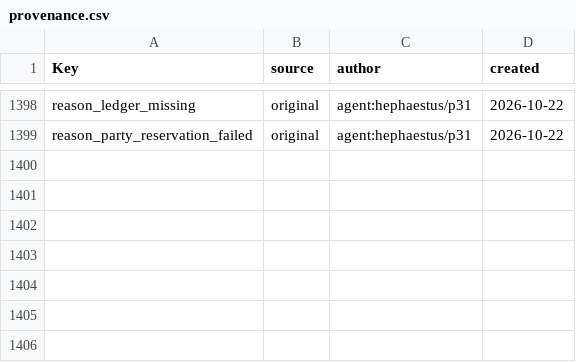
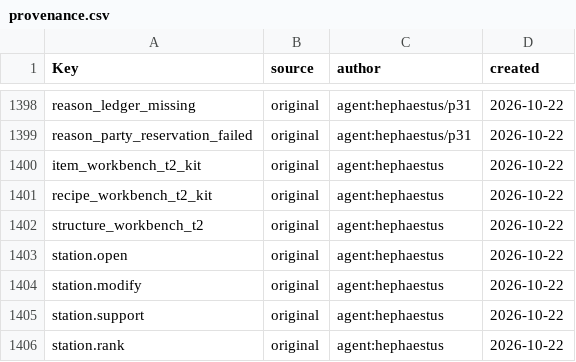
Before and after one commit to Indosaram/roblox_forge, a CSV file: games/robango-island/locale/provenance.csv, drawn as a sheet; only a part is shown, gaps mark what is left out; the diff names each change by its address in the sheet, - before the commit and + after, or states it on an @@ line.

```diff
--- a/games/robango-island/locale/provenance.csv
+++ b/games/robango-island/locale/provenance.csv
+row 1400: item_workbench_t2_kit | original | agent:hephaestus | 2026-10-22
+row 1401: recipe_workbench_t2_kit | original | agent:hephaestus | 2026-10-22
+row 1402: structure_workbench_t2 | original | agent:hephaestus | 2026-10-22
+row 1403: station.open | original | agent:hephaestus | 2026-10-22
+row 1404: station.modify | original | agent:hephaestus | 2026-10-22
+row 1405: station.support | original | agent:hephaestus | 2026-10-22
+row 1406: station.rank | original | agent:hephaestus | 2026-10-22
```
Also changed, not shown: games/robango-island/locale/strings.csv, 22 other files.
